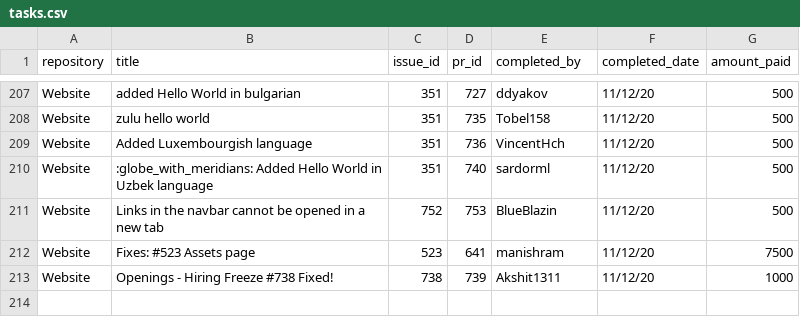
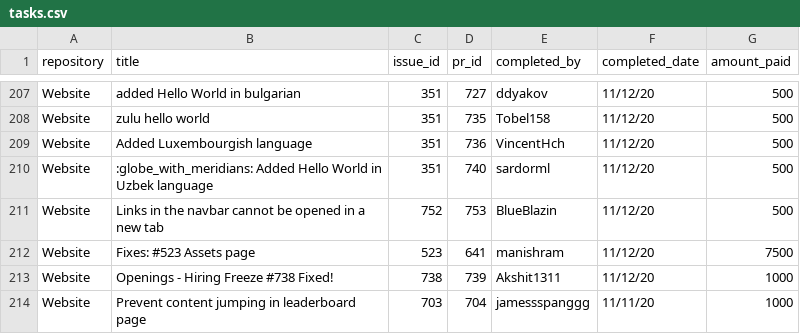
Before and after one commit to buckyroberts/Payment-Processor, a CSV file: csvs/tasks.csv, drawn as a sheet; only a part is shown, gaps mark what is left out; the diff names each change by its address in the sheet, - before the commit and + after, or states it on an @@ line.

Commit message:
Update tasks.csv

```diff
--- a/csvs/tasks.csv
+++ b/csvs/tasks.csv
+row 214: Website | Prevent content jumping in leaderboard page | 703 | 704 | jamessspanggg | 11/11/20 | 1000
```
